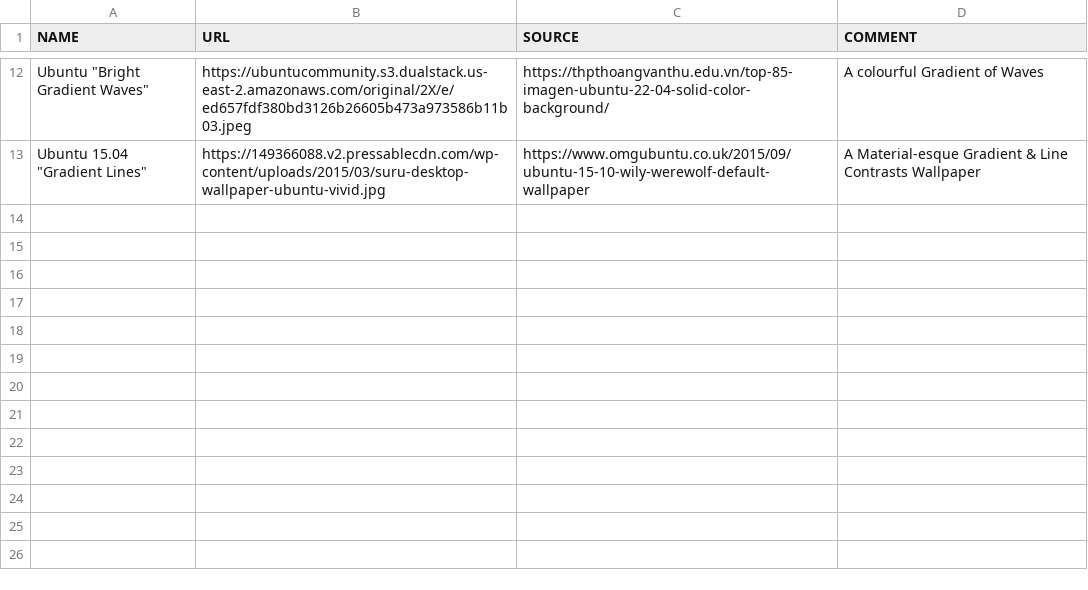
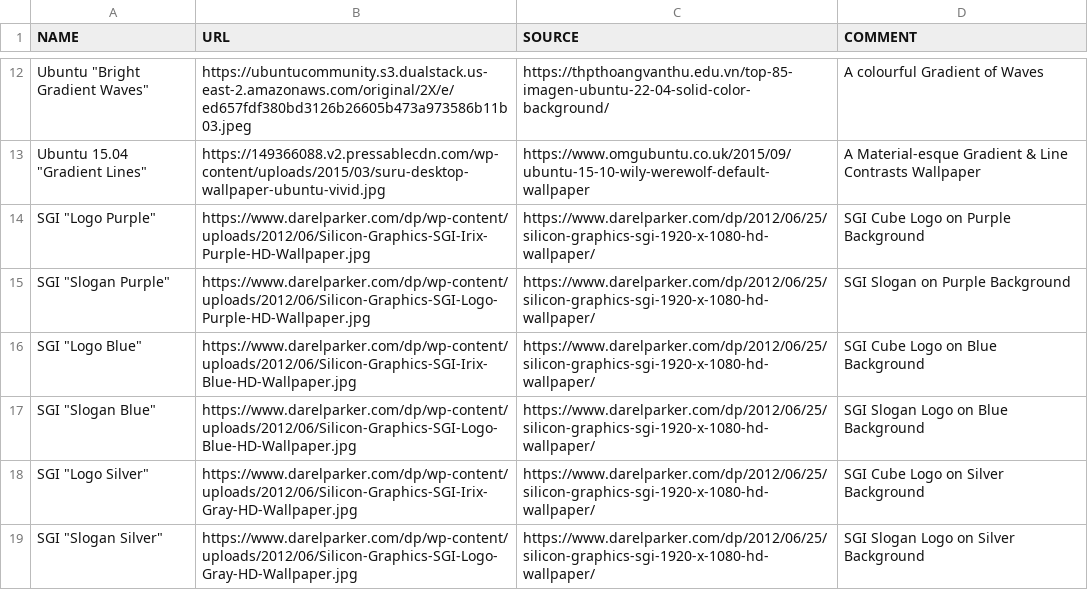
Before and after one commit to greyhat-academy/lists.d, a TSV file: desktop.wallpapers.list.tsv, drawn as a sheet; only a part is shown, gaps mark what is left out.

Commit message:
Added new entries to desktop.wallpapers.list.tsv

```diff
--- a/desktop.wallpapers.list.tsv
+++ b/desktop.wallpapers.list.tsv
@@ -13 +13,7 @@ Ubuntu "Bright Gradient Waves"	https://ubuntucommunity.s3.dualstack.us-east-2.am
 Ubuntu 15.04 "Gradient Lines"	https://149366088.v2.pressablecdn.com/wp-content/uploads/2015/03/suru-desktop-wallpaper-ubuntu-vivid.jpg	https://www.omgubuntu.co.uk/2015/09/ubuntu-15-10-wily-werewolf-default-wallpaper	A Material-esque Gradient & Line Contrasts Wallpaper
+SGI "Logo Purple"	https://www.darelparker.com/dp/wp-content/uploads/2012/06/Silicon-Graphics-SGI-Irix-Purple-HD-Wallpaper.jpg	https://www.darelparker.com/dp/2012/06/25/silicon-graphics-sgi-1920-x-1080-hd-wallpaper/	SGI Cube Logo on Purple Background
+SGI "Slogan Purple"	https://www.darelparker.com/dp/wp-content/uploads/2012/06/Silicon-Graphics-SGI-Logo-Purple-HD-Wallpaper.jpg	https://www.darelparker.com/dp/2012/06/25/silicon-graphics-sgi-1920-x-1080-hd-wallpaper/	SGI Slogan on Purple Background
+SGI "Logo Blue"	https://www.darelparker.com/dp/wp-content/uploads/2012/06/Silicon-Graphics-SGI-Irix-Blue-HD-Wallpaper.jpg	https://www.darelparker.com/dp/2012/06/25/silicon-graphics-sgi-1920-x-1080-hd-wallpaper/	SGI Cube Logo on Blue Background
+SGI "Slogan Blue"	https://www.darelparker.com/dp/wp-content/uploads/2012/06/Silicon-Graphics-SGI-Logo-Blue-HD-Wallpaper.jpg	https://www.darelparker.com/dp/2012/06/25/silicon-graphics-sgi-1920-x-1080-hd-wallpaper/	SGI Slogan Logo on Blue Background
+SGI "Logo Silver"	https://www.darelparker.com/dp/wp-content/uploads/2012/06/Silicon-Graphics-SGI-Irix-Gray-HD-Wallpaper.jpg	https://www.darelparker.com/dp/2012/06/25/silicon-graphics-sgi-1920-x-1080-hd-wallpaper/	SGI Cube Logo on Silver Background
+SGI "Slogan Silver"	https://www.darelparker.com/dp/wp-content/uploads/2012/06/Silicon-Graphics-SGI-Logo-Gray-HD-Wallpaper.jpg	https://www.darelparker.com/dp/2012/06/25/silicon-graphics-sgi-1920-x-1080-hd-wallpaper/	SGI Slogan Logo on Silver Background
```
